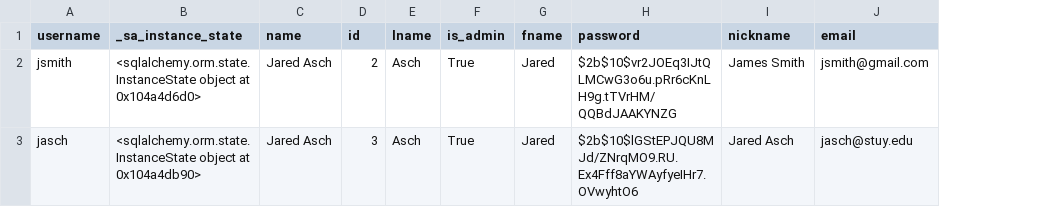
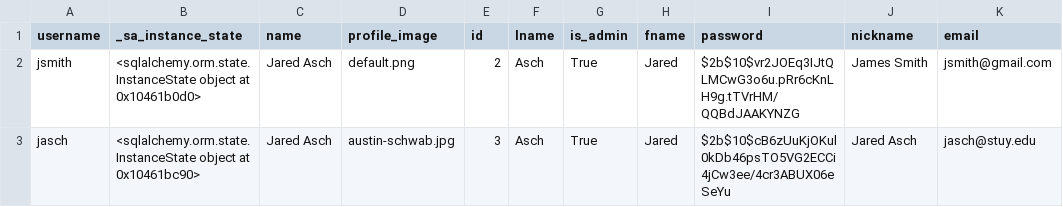
Before and after one commit to jaredasch/Social-Platform-Tutorial, a CSV file: app/data/users.csv, drawn as a sheet; addresses are those after the commit; the diff names each change by its address in the sheet, - before the commit and + after, or states it on an @@ line.

```diff
--- a/app/data/users.csv
+++ b/app/data/users.csv
+column D (profile_image), rows 2-3: default.png | austin-schwab.jpg
-B2 (_sa_instance_state): …object at 0x104a4d6d0>
+B2 (_sa_instance_state): …object at 0x10461b0d0>
-B3 (_sa_instance_state): …object at 0x104a4db90>
+B3 (_sa_instance_state): …object at 0x10461bc90>
-I3 (password): $2b$10$lGStEPJQU8MJd/ZNrqMO9.RU.Ex4Fff8aYWAyfyeIHr7.OVwyhtO6
+I3 (password): $2b$10$cB6zUuKjOKul0kDb46psTO5VG2ECCi4jCw3ee/4cr3ABUX06eSeYu
```
Also changed, not shown: 7 other files.
